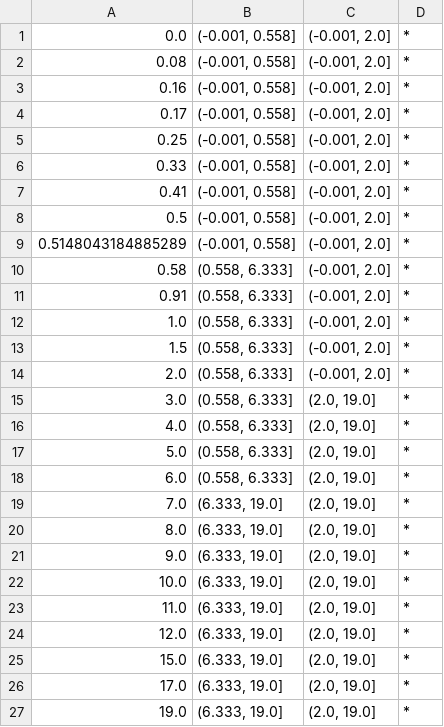
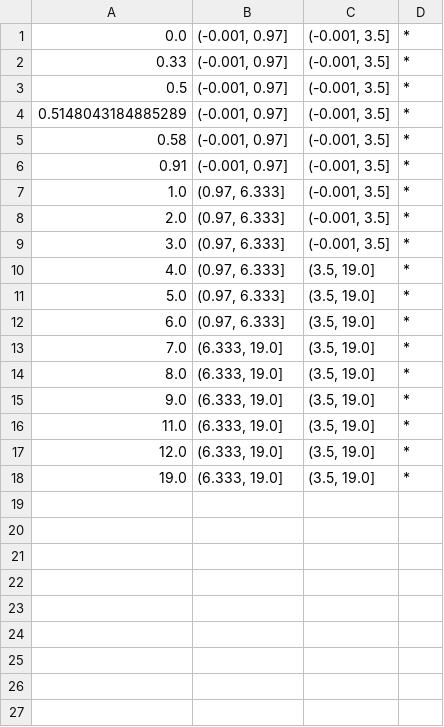
Before and after one commit to Zak9O/Masking-Effects-on-XAI-Techniques, a CSV file: hierarchies/cervic_cancer/IUD _years_.csv, drawn as a sheet.

Commit message:
Redefined hierarchies

```diff
--- a/hierarchies/cervic_cancer/IUD _years_.csv
+++ b/hierarchies/cervic_cancer/IUD _years_.csv
@@ -1,27 +1,18 @@
-0.0,"(-0.001, 0.558]","(-0.001, 2.0]",*
-0.08,"(-0.001, 0.558]","(-0.001, 2.0]",*
-0.16,"(-0.001, 0.558]","(-0.001, 2.0]",*
-0.17,"(-0.001, 0.558]","(-0.001, 2.0]",*
-0.25,"(-0.001, 0.558]","(-0.001, 2.0]",*
-0.33,"(-0.001, 0.558]","(-0.001, 2.0]",*
-0.41,"(-0.001, 0.558]","(-0.001, 2.0]",*
-0.5,"(-0.001, 0.558]","(-0.001, 2.0]",*
-0.5148043184885289,"(-0.001, 0.558]","(-0.001, 2.0]",*
-0.58,"(0.558, 6.333]","(-0.001, 2.0]",*
-0.91,"(0.558, 6.333]","(-0.001, 2.0]",*
-1.0,"(0.558, 6.333]","(-0.001, 2.0]",*
-1.5,"(0.558, 6.333]","(-0.001, 2.0]",*
-2.0,"(0.558, 6.333]","(-0.001, 2.0]",*
-3.0,"(0.558, 6.333]","(2.0, 19.0]",*
-4.0,"(0.558, 6.333]","(2.0, 19.0]",*
-5.0,"(0.558, 6.333]","(2.0, 19.0]",*
-6.0,"(0.558, 6.333]","(2.0, 19.0]",*
-7.0,"(6.333, 19.0]","(2.0, 19.0]",*
-8.0,"(6.333, 19.0]","(2.0, 19.0]",*
-9.0,"(6.333, 19.0]","(2.0, 19.0]",*
-10.0,"(6.333, 19.0]","(2.0, 19.0]",*
-11.0,"(6.333, 19.0]","(2.0, 19.0]",*
-12.0,"(6.333, 19.0]","(2.0, 19.0]",*
-15.0,"(6.333, 19.0]","(2.0, 19.0]",*
-17.0,"(6.333, 19.0]","(2.0, 19.0]",*
-19.0,"(6.333, 19.0]","(2.0, 19.0]",*
+0.0,"(-0.001, 0.97]","(-0.001, 3.5]",*
+0.33,"(-0.001, 0.97]","(-0.001, 3.5]",*
+0.5,"(-0.001, 0.97]","(-0.001, 3.5]",*
+0.5148043184885289,"(-0.001, 0.97]","(-0.001, 3.5]",*
+0.58,"(-0.001, 0.97]","(-0.001, 3.5]",*
+0.91,"(-0.001, 0.97]","(-0.001, 3.5]",*
+1.0,"(0.97, 6.333]","(-0.001, 3.5]",*
+2.0,"(0.97, 6.333]","(-0.001, 3.5]",*
+3.0,"(0.97, 6.333]","(-0.001, 3.5]",*
+4.0,"(0.97, 6.333]","(3.5, 19.0]",*
+5.0,"(0.97, 6.333]","(3.5, 19.0]",*
+6.0,"(0.97, 6.333]","(3.5, 19.0]",*
+7.0,"(6.333, 19.0]","(3.5, 19.0]",*
+8.0,"(6.333, 19.0]","(3.5, 19.0]",*
+9.0,"(6.333, 19.0]","(3.5, 19.0]",*
+11.0,"(6.333, 19.0]","(3.5, 19.0]",*
+12.0,"(6.333, 19.0]","(3.5, 19.0]",*
+19.0,"(6.333, 19.0]","(3.5, 19.0]",*
```
Also changed, not shown: hierarchies/cervic_cancer/Age.csv, hierarchies/cervic_cancer/First sexual intercourse.csv, 10 other files.
